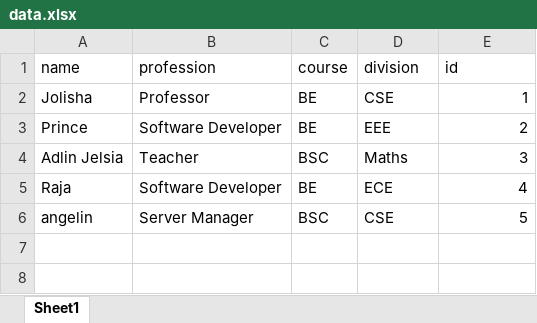
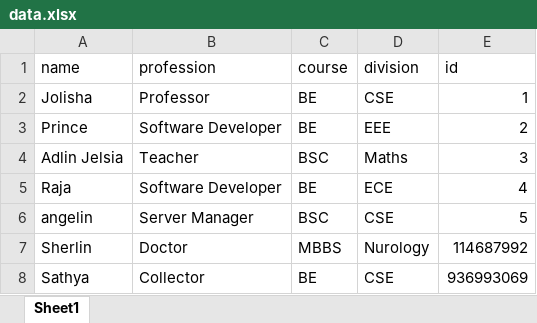
Before and after one commit to princekumar1123/Excel_CRUD_with_NodeExpressJS, an Excel workbook: data.xlsx, sheet Sheet1, drawn as a sheet; values as stored, in another font and other column widths than the file's, no borders; the diff names each change by its address in the sheet, - before the commit and + after, or states it on an @@ line.

```diff
--- a/data.xlsx (sheet Sheet1)
+++ b/data.xlsx (sheet Sheet1)
+row 7: Sherlin | Doctor | MBBS | Nurology | 114687992
+row 8: Sathya | Collector | BE | CSE | 936993069
```
Also changed, not shown: 1 other file.
